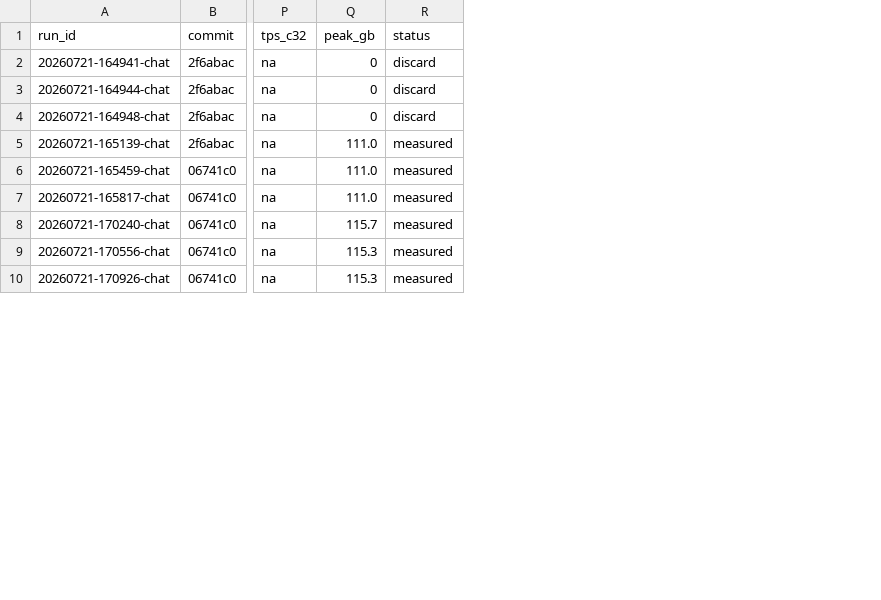
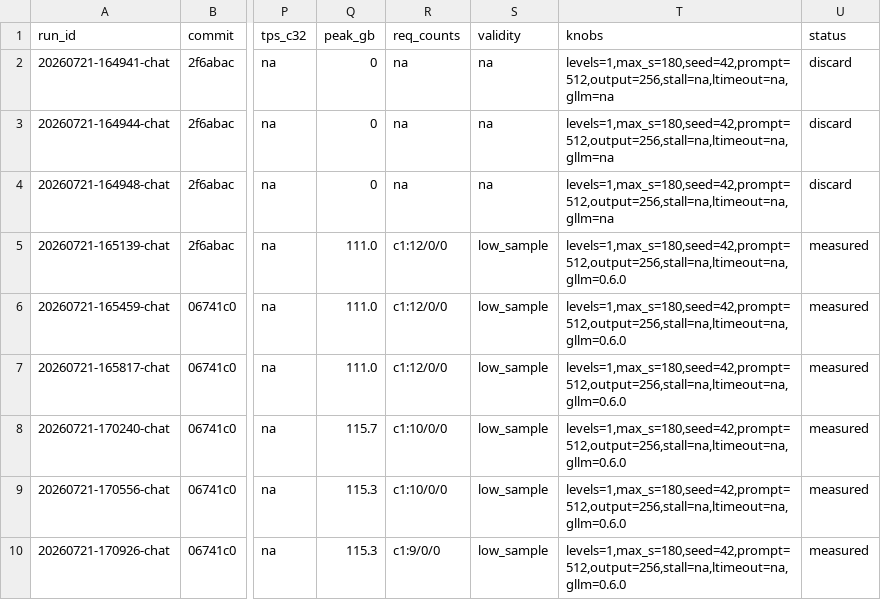
Before and after one commit to josephkern/autohomelab, a TSV file: results/gb10-1988a9714b4e/antirez/DeepSeek-V4-Flash/results.tsv, drawn as a sheet; only a part is shown, gaps mark what is left out; the diff names each change by its address in the sheet, - before the commit and + after, or states it on an @@ line.

```diff
--- a/results/gb10-1988a9714b4e/antirez/DeepSeek-V4-Flash/results.tsv
+++ b/results/gb10-1988a9714b4e/antirez/DeepSeek-V4-Flash/results.tsv
+column R (req_counts), rows 2-10: na | na | na | c1:12/0/0 | c1:12/0/0 | c1:12/0/0 | c1:10/0/0 | c1:10/0/0 | c1:9/0/0
+column S (validity), rows 2-10: na | na | na | low_sample | low_sample | low_sample | low_sample | low_sample | low_sample
+column T (knobs), rows 2-10: levels=1,max_s=180,seed=42,prompt=512,output=256,stall=na,ltimeout=na,gllm=na | levels=1,max_s=180,seed=42,prompt=512,output=256,stall=na,ltimeout=na,gllm=na | levels=1,max_s=180,seed=42,prompt=512,output=256,stall=na,ltimeout=na,gllm=na | levels=1,max_s=180,seed=42,prompt=512,output=256,stall=na,ltimeout=na,gllm=0.6.0 | levels=1,max_s=180,seed=42,prompt=512,output=256,stall=na,ltimeout=na,gllm=0.6.0 | levels=1,max_s=180,seed=42,prompt=512,output=256,stall=na,ltimeout=na,gllm=0.6.0 | levels=1,max_s=180,seed=42,prompt=512,output=256,stall=na,ltimeout=na,gllm=0.6.0 | levels=1,max_s=180,seed=42,prompt=512,output=256,stall=na,ltimeout=na,gllm=0.6.0 | levels=1,max_s=180,seed=42,prompt=512,output=256,stall=na,ltimeout=na,gllm=0.6.0
```
Also changed, not shown: results/gb10-1988a9714b4e/Inferact/Qwen3.8-27B-NVFP4/results.tsv, results/gb10-1988a9714b4e/RedHatAI/NVIDIA-Nemotron-3-Super-120B-A12B-NVFP4/results.tsv, 12 other files.
